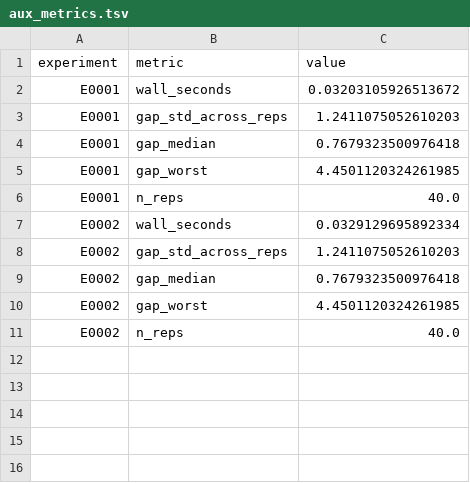
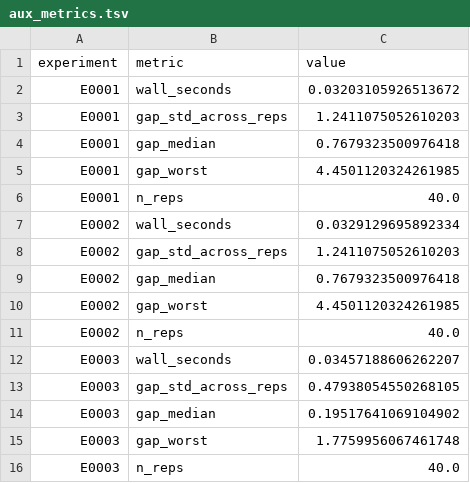
Before and after one commit to Xiang-Shan/klein-auto-research, a TSV file: studies/03-noisy-rosenbrock-dfo/aux_metrics.tsv, drawn as a sheet; the diff names each change by its address in the sheet, - before the commit and + after, or states it on an @@ line.

```diff
--- a/studies/03-noisy-rosenbrock-dfo/aux_metrics.tsv
+++ b/studies/03-noisy-rosenbrock-dfo/aux_metrics.tsv
+row 12: E0003 | wall_seconds | 0.03457188606262207
+row 13: E0003 | gap_std_across_reps | 0.47938054550268105
+row 14: E0003 | gap_median | 0.19517641069104902
+row 15: E0003 | gap_worst | 1.7759956067461748
+row 16: E0003 | n_reps | 40.0
```
Also changed, not shown: studies/03-noisy-rosenbrock-dfo/results.tsv, 4 other files.
